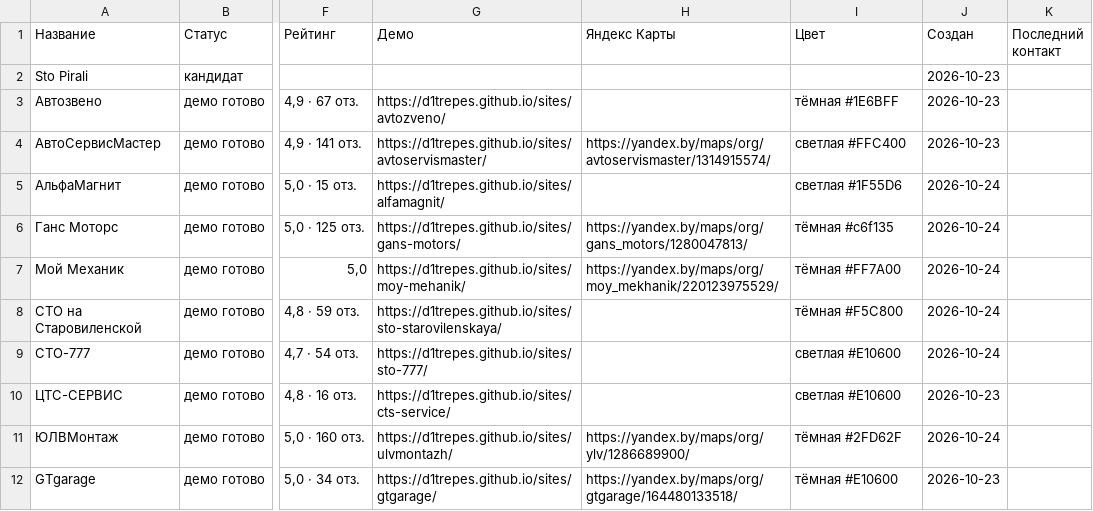
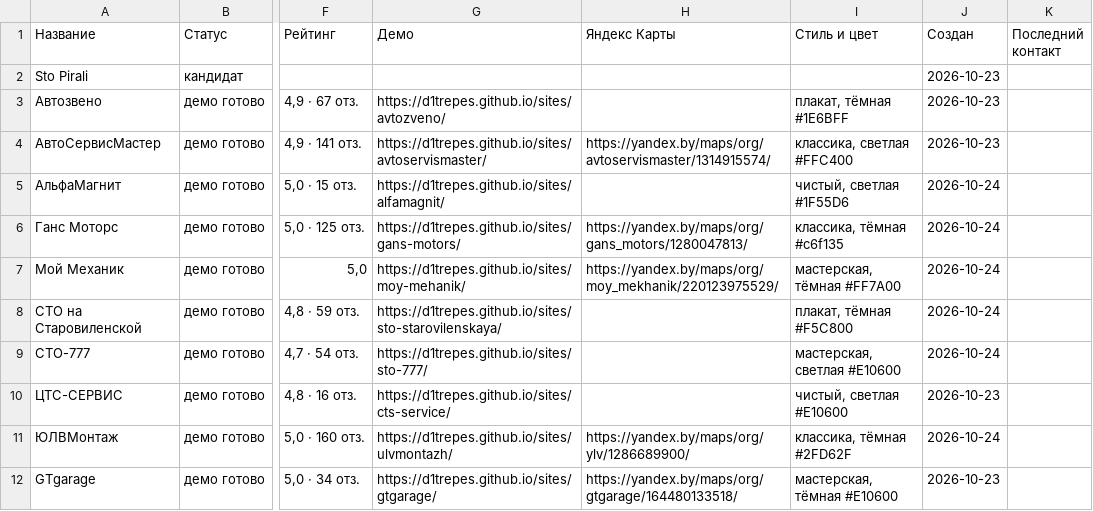
Before and after one commit to d1trepes/sites, a CSV file: clients.csv, drawn as a sheet; only a part is shown, gaps mark what is left out; the diff names each change by its address in the sheet, - before the commit and + after, or states it on an @@ line.

```diff
--- a/clients.csv
+++ b/clients.csv
-I1: Цвет
+I1: Стиль и цвет
-I3 (Стиль и цвет): тёмная #1E6BFF
+I3 (Стиль и цвет): плакат, тёмная #1E6BFF
-I4 (Стиль и цвет): светлая #FFC400
+I4 (Стиль и цвет): классика, светлая #FFC400
-I5 (Стиль и цвет): светлая #1F55D6
+I5 (Стиль и цвет): чистый, светлая #1F55D6
-I6 (Стиль и цвет): тёмная #c6f135
+I6 (Стиль и цвет): классика, тёмная #c6f135
-I7 (Стиль и цвет): тёмная #FF7A00
+I7 (Стиль и цвет): мастерская, тёмная #FF7A00
-I8 (Стиль и цвет): тёмная #F5C800
+I8 (Стиль и цвет): плакат, тёмная #F5C800
-I9 (Стиль и цвет): светлая #E10600
+I9 (Стиль и цвет): мастерская, светлая #E10600
-I10 (Стиль и цвет): светлая #E10600
+I10 (Стиль и цвет): чистый, светлая #E10600
-I11 (Стиль и цвет): тёмная #2FD62F
+I11 (Стиль и цвет): классика, тёмная #2FD62F
-I12 (Стиль и цвет): тёмная #E10600
+I12 (Стиль и цвет): мастерская, тёмная #E10600
```
Also changed, not shown: 57 other files.
